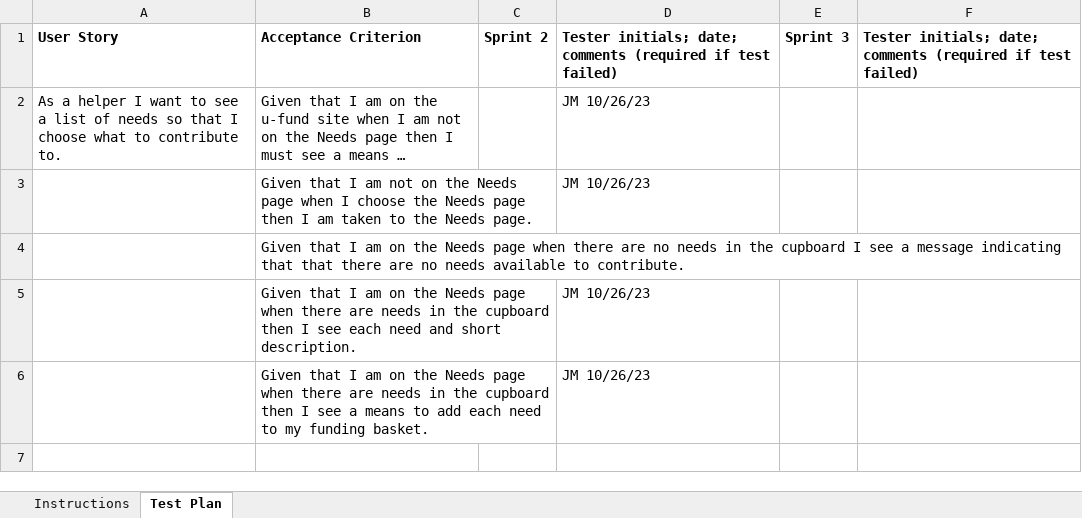
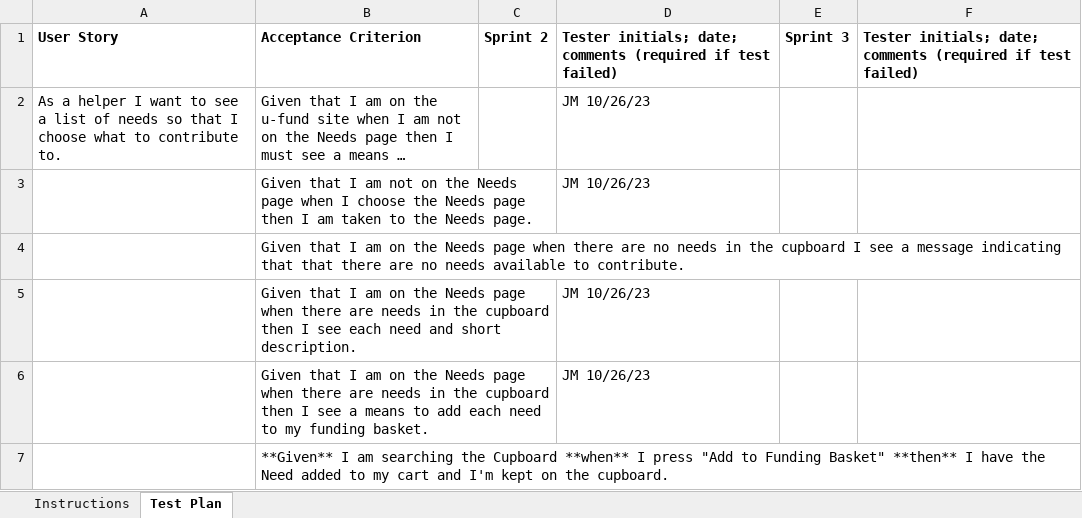
Before and after one commit to noahlago/UFund, an Excel workbook: etc/Acceptance Test Plan.xlsx, sheet Test Plan, drawn as a sheet; long unchanged cells end in …; values as stored, in another font and other column widths than the file's, no borders; conditional formats not drawn; the diff names each change by its address in the sheet, - before the commit and + after, or states it on an @@ line.

```diff
--- a/etc/Acceptance Test Plan.xlsx (sheet Test Plan)
+++ b/etc/Acceptance Test Plan.xlsx (sheet Test Plan)
+row 7:  | **Given** I am searching the Cupboard **when** I press "Add to Funding Basket" **then** I have the Need added to my cart and I'm kept on the cupboard.
```
Also changed, not shown: 4 other files.
